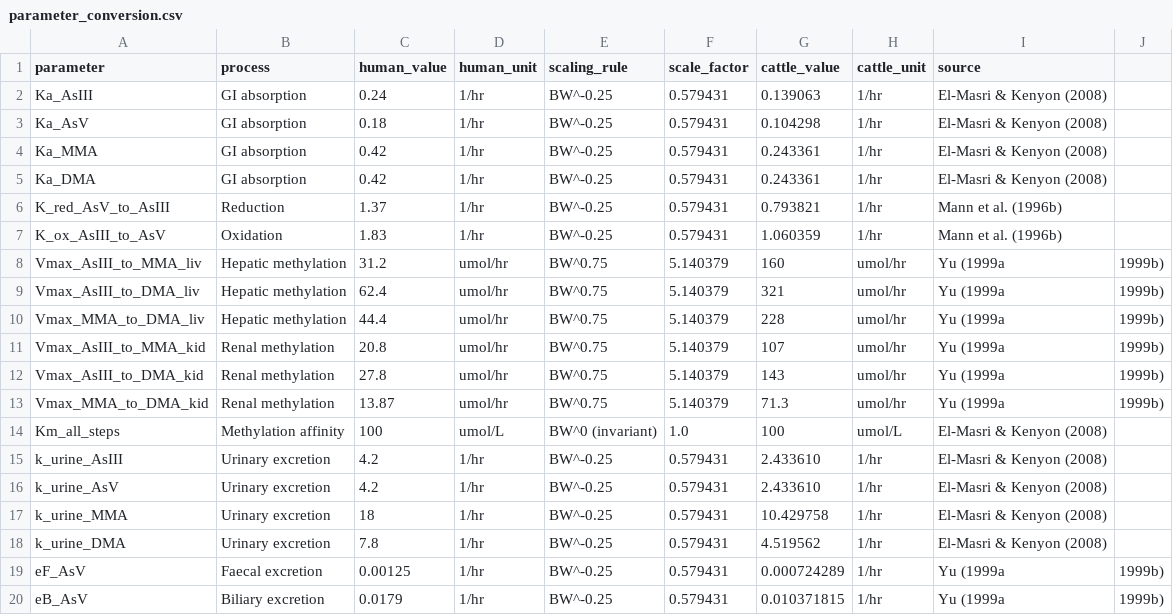
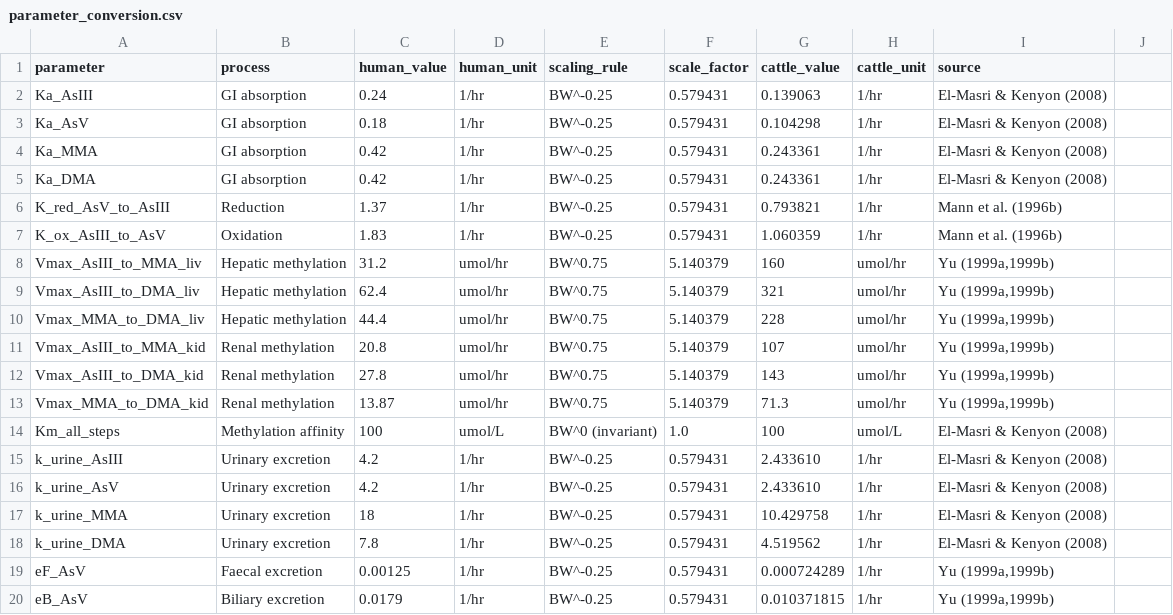
Before and after one commit to lovriv/PBPK_ML_iAs_cattle_concentration, a CSV file: data/parameter_conversion.csv, drawn as a sheet.

Commit message:
fix: quote parameter_conversion.csv source fields with embedded commas
The "Yu (1999a,1999b)" citation had an unquoted comma, so read.csv (and
GitHub's CSV preview) split those 8 rows into extra columns and phantom
rows (parsed as 27x9 instead of 19x9). Quoting the field restores clean
parsing. Documentation-only file; the model is unaffected.

```diff
--- a/data/parameter_conversion.csv
+++ b/data/parameter_conversion.csv
@@ -7,8 +7,8 @@ K_red_AsV_to_AsIII,Reduction,1.37,1/hr,BW^-0.25,0.579431,0.793821,1/hr,Mann et a
 K_ox_AsIII_to_AsV,Oxidation,1.83,1/hr,BW^-0.25,0.579431,1.060359,1/hr,Mann et al. (1996b)
-Vmax_AsIII_to_MMA_liv,Hepatic methylation,31.2,umol/hr,BW^0.75,5.140379,160,umol/hr,Yu (1999a,1999b)
-Vmax_AsIII_to_DMA_liv,Hepatic methylation,62.4,umol/hr,BW^0.75,5.140379,321,umol/hr,Yu (1999a,1999b)
-Vmax_MMA_to_DMA_liv,Hepatic methylation,44.4,umol/hr,BW^0.75,5.140379,228,umol/hr,Yu (1999a,1999b)
-Vmax_AsIII_to_MMA_kid,Renal methylation,20.8,umol/hr,BW^0.75,5.140379,107,umol/hr,Yu (1999a,1999b)
-Vmax_AsIII_to_DMA_kid,Renal methylation,27.8,umol/hr,BW^0.75,5.140379,143,umol/hr,Yu (1999a,1999b)
-Vmax_MMA_to_DMA_kid,Renal methylation,13.87,umol/hr,BW^0.75,5.140379,71.3,umol/hr,Yu (1999a,1999b)
+Vmax_AsIII_to_MMA_liv,Hepatic methylation,31.2,umol/hr,BW^0.75,5.140379,160,umol/hr,"Yu (1999a,1999b)"
+Vmax_AsIII_to_DMA_liv,Hepatic methylation,62.4,umol/hr,BW^0.75,5.140379,321,umol/hr,"Yu (1999a,1999b)"
+Vmax_MMA_to_DMA_liv,Hepatic methylation,44.4,umol/hr,BW^0.75,5.140379,228,umol/hr,"Yu (1999a,1999b)"
+Vmax_AsIII_to_MMA_kid,Renal methylation,20.8,umol/hr,BW^0.75,5.140379,107,umol/hr,"Yu (1999a,1999b)"
+Vmax_AsIII_to_DMA_kid,Renal methylation,27.8,umol/hr,BW^0.75,5.140379,143,umol/hr,"Yu (1999a,1999b)"
+Vmax_MMA_to_DMA_kid,Renal methylation,13.87,umol/hr,BW^0.75,5.140379,71.3,umol/hr,"Yu (1999a,1999b)"
 Km_all_steps,Methylation affinity,100,umol/L,BW^0 (invariant),1.0,100,umol/L,El-Masri & Kenyon (2008)
@@ -18,3 +18,3 @@ k_urine_MMA,Urinary excretion,18,1/hr,BW^-0.25,0.579431,10.429758,1/hr,El-Masri
 k_urine_DMA,Urinary excretion,7.8,1/hr,BW^-0.25,0.579431,4.519562,1/hr,El-Masri & Kenyon (2008)
-eF_AsV,Faecal excretion,0.00125,1/hr,BW^-0.25,0.579431,0.000724289,1/hr,Yu (1999a,1999b)
-eB_AsV,Biliary excretion,0.0179,1/hr,BW^-0.25,0.579431,0.010371815,1/hr,Yu (1999a,1999b)
+eF_AsV,Faecal excretion,0.00125,1/hr,BW^-0.25,0.579431,0.000724289,1/hr,"Yu (1999a,1999b)"
+eB_AsV,Biliary excretion,0.0179,1/hr,BW^-0.25,0.579431,0.010371815,1/hr,"Yu (1999a,1999b)"
```
